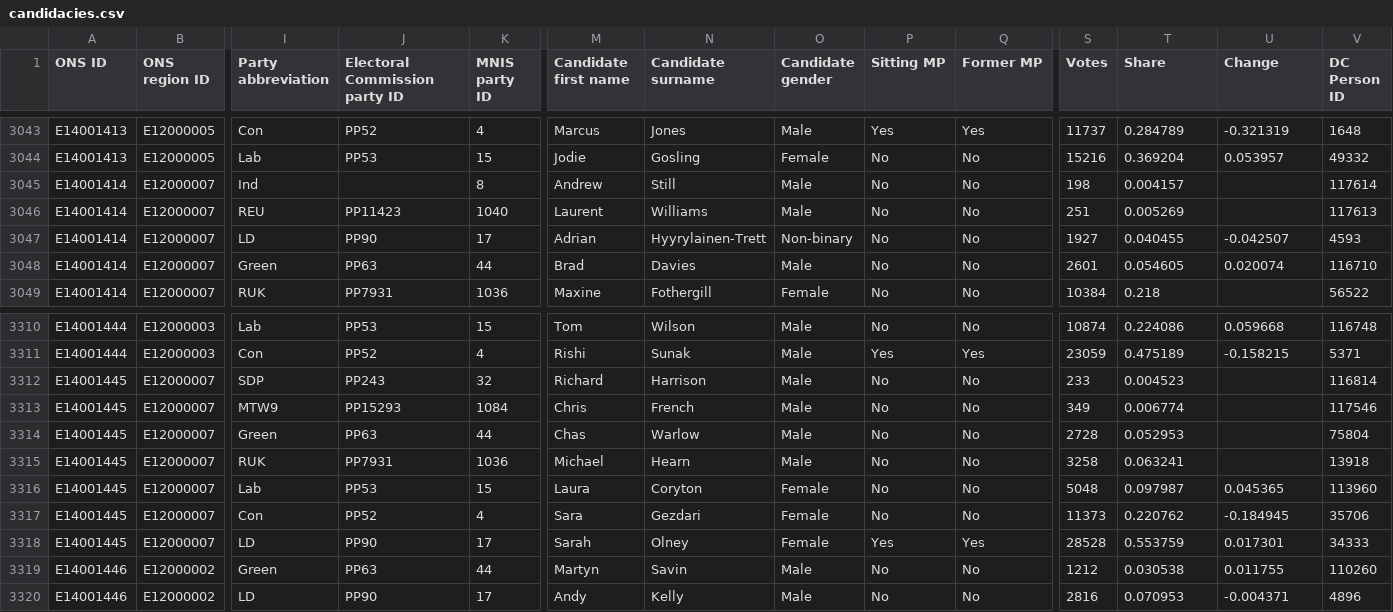
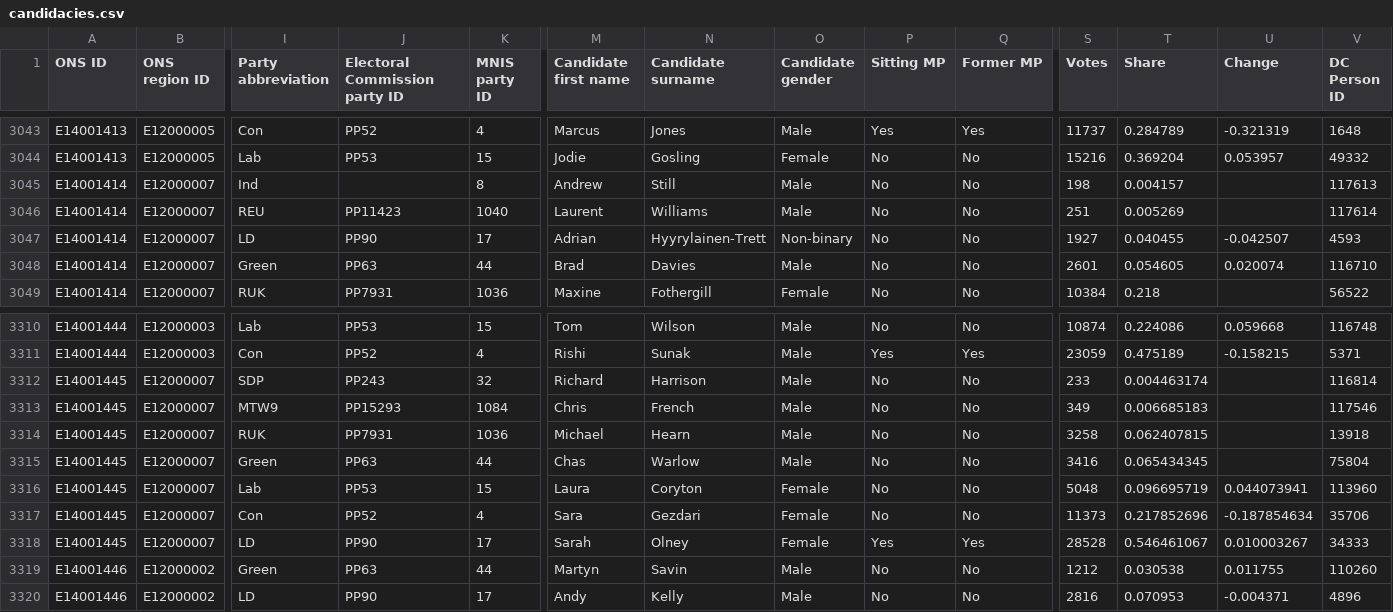
Before and after one commit to ukparliament/psephology, a CSV file: db/data/results-by-parliament/59/general-election/candidacies.csv, drawn as a sheet; only a part is shown, gaps mark what is left out; removed rows and columns are numbered as before the commit, all else as after; rows hold the shown columns only; the diff names each change by its address in the sheet, - before the commit and + after, or states it on an @@ line.

Commit message:
new data from anna and louie correcting richmond park numbers

```diff
--- a/db/data/results-by-parliament/59/general-election/candidacies.csv
+++ b/db/data/results-by-parliament/59/general-election/candidacies.csv
-V3045 (DC Person ID): 117614
+V3045 (DC Person ID): 117613
-V3046 (DC Person ID): 117613
+V3046 (DC Person ID): 117614
-T3312 (Share): 0.004523
+T3312 (Share): 0.004463174
-T3313 (Share): 0.006774
+T3313 (Share): 0.006685183
-row 3314: E14001445 | E12000007 | Green | PP63 | 44 | Chas | Warlow | Male | No | No | 2728 | 0.052953 |  | 75804
-T3314 (Share): 0.063241
+T3314 (Share): 0.062407815
+row 3315: E14001445 | E12000007 | Green | PP63 | 44 | Chas | Warlow | Male | No | No | 3416 | 0.065434345 |  | 75804
-T3316 (Share): 0.097987
+T3316 (Share): 0.096695719
-U3316 (Change): 0.045365
+U3316 (Change): 0.044073941
-T3317 (Share): 0.220762
+T3317 (Share): 0.217852696
-U3317 (Change): -0.184945
+U3317 (Change): -0.187854634
-T3318 (Share): 0.553759
+T3318 (Share): 0.546461067
-U3318 (Change): 0.017301
+U3318 (Change): 0.010003267
```
Also changed, not shown: db/data/results-by-parliament/59/general-election/constituencies.csv.
